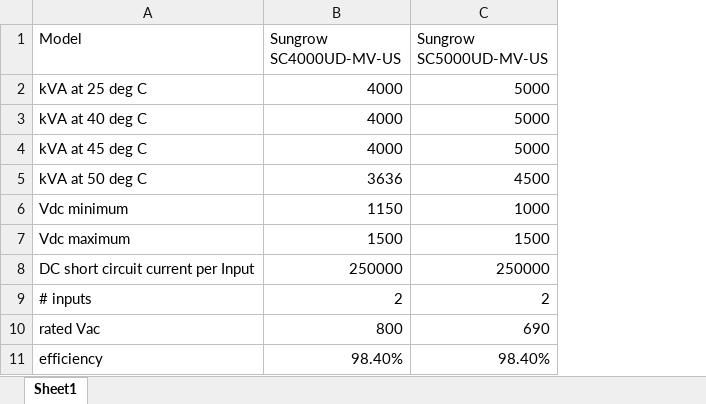
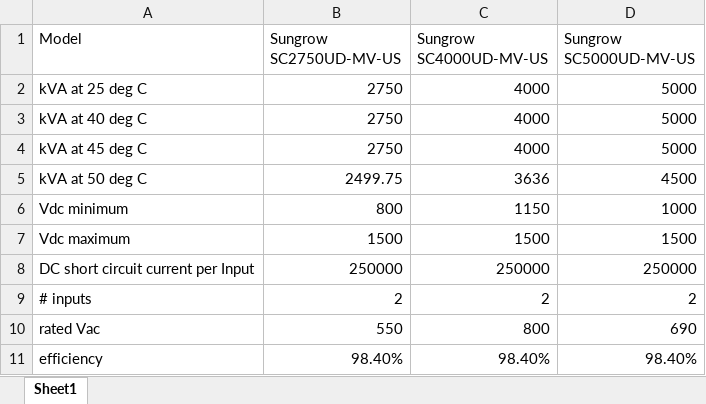
Before and after one commit to he-man-shoo/glowing-chainsaw, an Excel workbook: src/PCS.xlsx, sheet Sheet1, drawn as a sheet; values as stored, in another font and other column widths than the file's, no borders; the diff names each change by its address in the sheet, - before the commit and + after, or states it on an @@ line.

```diff
--- a/src/PCS.xlsx (sheet Sheet1)
+++ b/src/PCS.xlsx (sheet Sheet1)
+column B (Sungrow SC2750UD-MV-US), rows 2-11: 2750 | 2750 | 2750 | 2499.75 | 800 | 1500 | 250000 | 2 | 550 | 98.40%
```
Also changed, not shown: formulas that keep their value, 6 other files.
